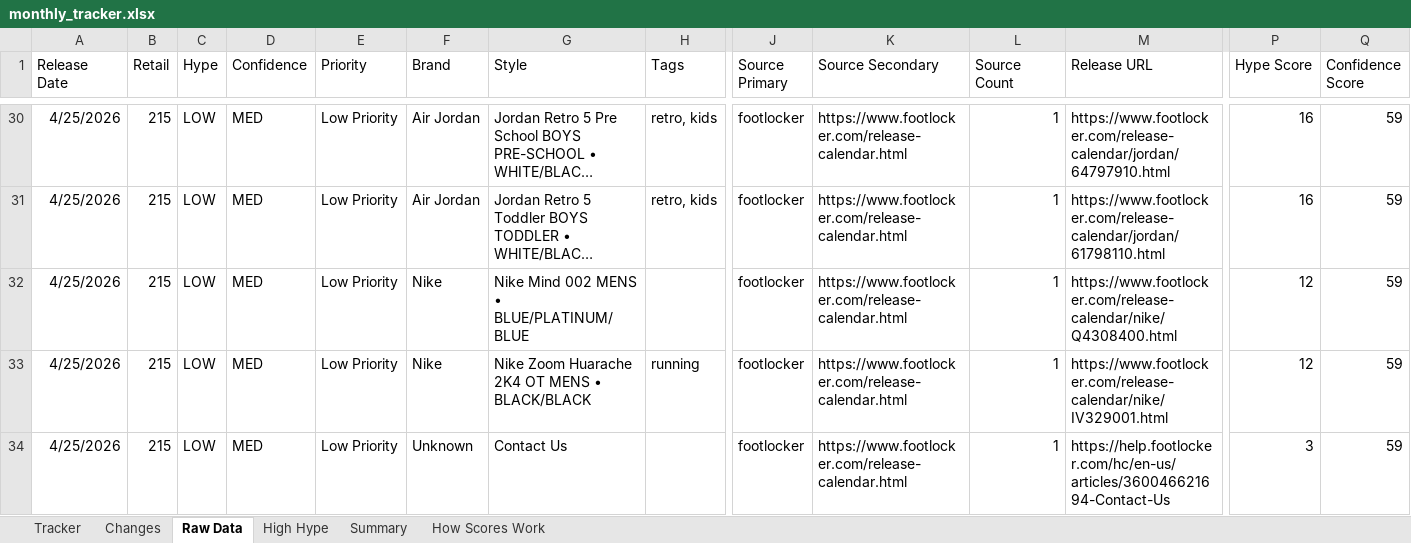
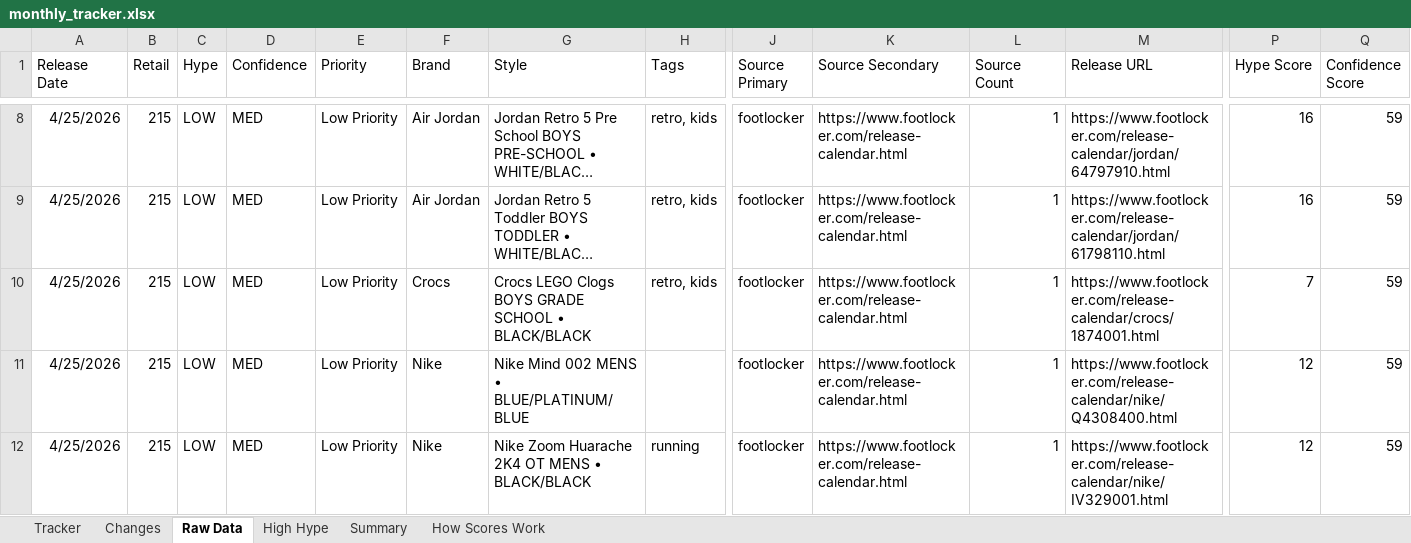
Before and after one commit to lordnader2002-sudo/Sneaker_Release_Tracker, an Excel workbook: output/monthly_tracker.xlsx, sheet Raw Data, drawn as a sheet; only a part is shown, gaps mark what is left out; the shorter side is filled out with more unchanged rows; long unchanged cells end in …; values as stored, in another font and other column widths than the file's, no borders; rows hold the shown columns only; the diff covers the shown part only; the diff names each change by its address in the sheet, - before the commit and + after, or states it on an @@ line.

```diff
--- a/output/monthly_tracker.xlsx (sheet Raw Data)
+++ b/output/monthly_tracker.xlsx (sheet Raw Data)
+row 10: 4/25/2026 | 215 | LOW | MED | Low Priority | Crocs | Crocs LEGO Clogs BOYS GRADE SCHOOL • BLACK/BLACK | retro, kids | footlocker | https://www.footlocker.com/release-calendar.html | 1 | https://www.footlocker.com/release-calendar/crocs/1874001.html | 7 | 59
```
Also changed, not shown: 22 removed rows and 5 edited cells elsewhere in this sheet, sheet Tracker, sheet Changes, sheet Summary, 5 other files.
